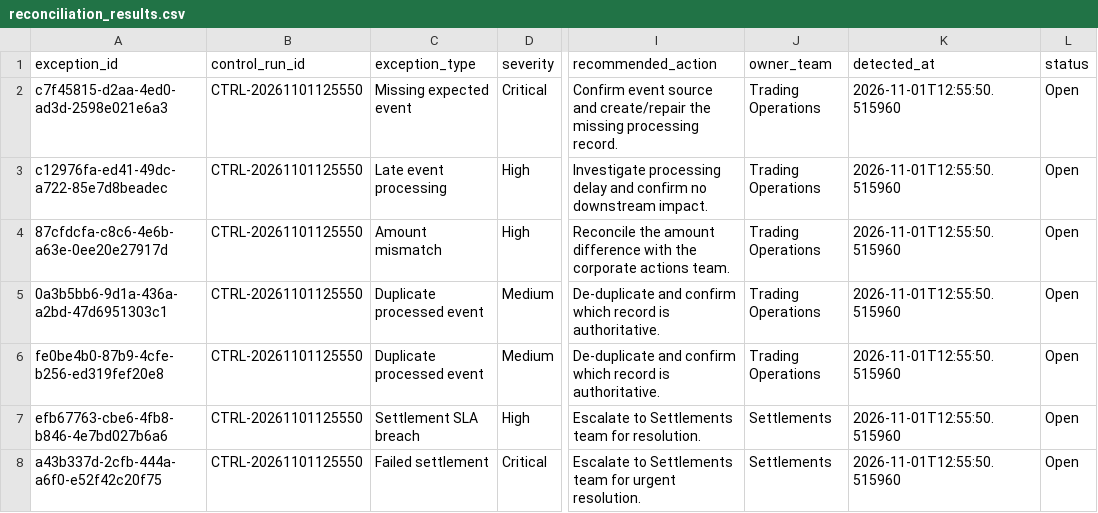
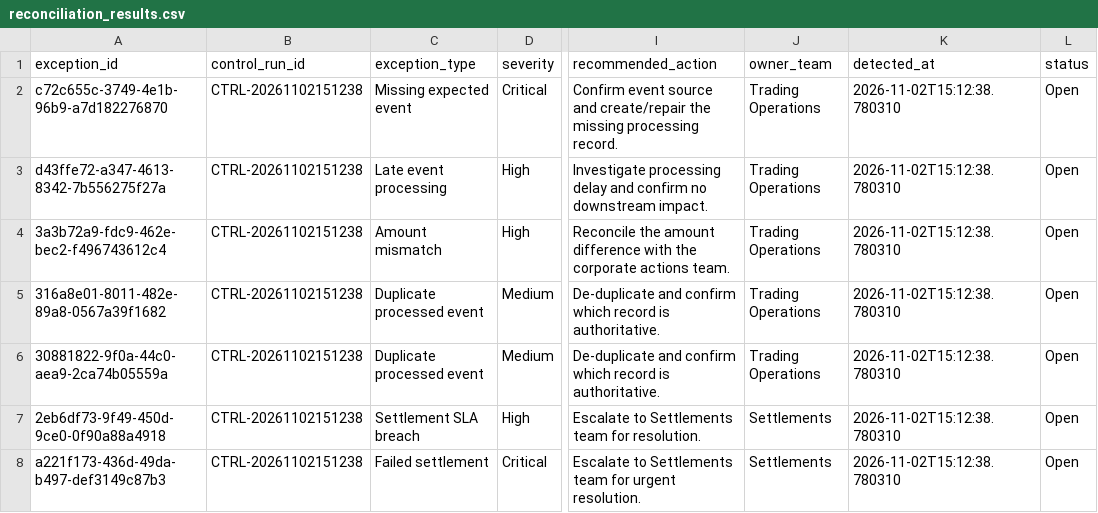
Before and after one commit to Kanss1176/trading-operations-control-room, a CSV file: data/processed/reconciliation_results.csv, drawn as a sheet; only a part is shown, gaps mark what is left out; the diff names each change by its address in the sheet, - before the commit and + after, or states it on an @@ line.

```diff
--- a/data/processed/reconciliation_results.csv
+++ b/data/processed/reconciliation_results.csv
-A2 (exception_id): c7f45815-d2aa-4ed0-ad3d-2598e021e6a3
+A2 (exception_id): c72c655c-3749-4e1b-96b9-a7d182276870
-B2:B8 (control_run_id): CTRL-20261101125550
+B2:B8 (control_run_id): CTRL-20261102151238
-K2:K8 (detected_at): 2026-11-01T12:55:50.515960
+K2:K8 (detected_at): 2026-11-02T15:12:38.780310
-A3 (exception_id): c12976fa-ed41-49dc-a722-85e7d8beadec
+A3 (exception_id): d43ffe72-a347-4613-8342-7b556275f27a
-A4 (exception_id): 87cfdcfa-c8c6-4e6b-a63e-0ee20e27917d
+A4 (exception_id): 3a3b72a9-fdc9-462e-bec2-f496743612c4
-A5 (exception_id): 0a3b5bb6-9d1a-436a-a2bd-47d6951303c1
+A5 (exception_id): 316a8e01-8011-482e-89a8-0567a39f1682
-A6 (exception_id): fe0be4b0-87b9-4cfe-b256-ed319fef20e8
+A6 (exception_id): 30881822-9f0a-44c0-aea9-2ca74b05559a
-A7 (exception_id): efb67763-cbe6-4fb8-b846-4e7bd027b6a6
+A7 (exception_id): 2eb6df73-9f49-450d-9ce0-0f90a88a4918
-A8 (exception_id): a43b337d-2cfb-444a-a6f0-e52f42c20f75
+A8 (exception_id): a221f173-436d-49da-b497-def3149c87b3
```
Also changed, not shown: data/processed/exception_queue.csv, 1 other file.
